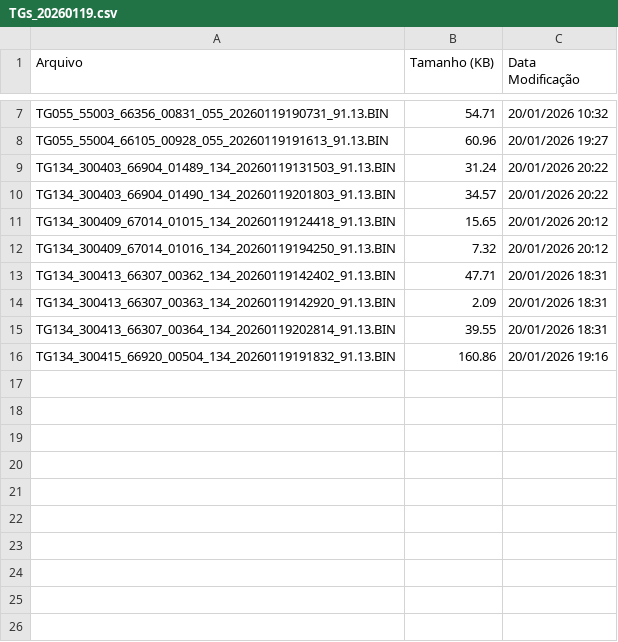
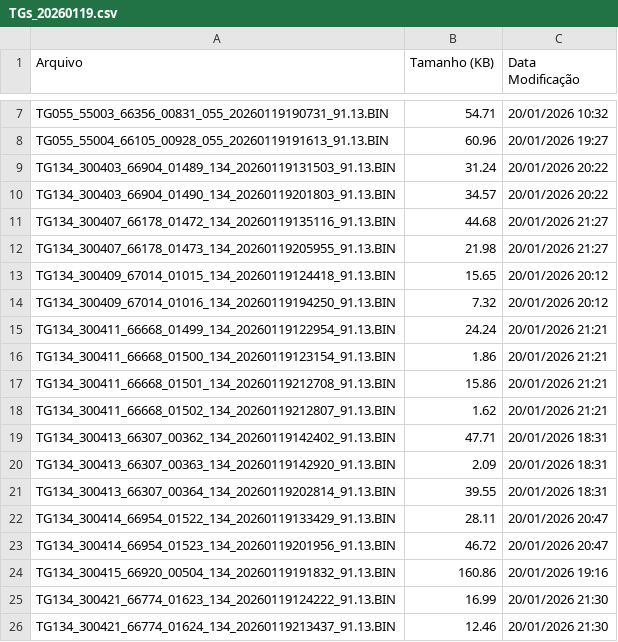
Before and after one commit to monitoramentov3lan/rio-negro, a CSV file: docs/TGs_20260119.csv, drawn as a sheet; only a part is shown, gaps mark what is left out; the diff names each change by its address in the sheet, - before the commit and + after, or states it on an @@ line.

Commit message:
Atualização automática: TGs_20260119.csv

```diff
--- a/docs/TGs_20260119.csv
+++ b/docs/TGs_20260119.csv
+row 11: TG134_300407_66178_01472_134_20260119135116_91.13.BIN | 44.68 | 20/01/2026 21:27
+row 12: TG134_300407_66178_01473_134_20260119205955_91.13.BIN | 21.98 | 20/01/2026 21:27
+row 15: TG134_300411_66668_01499_134_20260119122954_91.13.BIN | 24.24 | 20/01/2026 21:21
+row 16: TG134_300411_66668_01500_134_20260119123154_91.13.BIN | 1.86 | 20/01/2026 21:21
+row 17: TG134_300411_66668_01501_134_20260119212708_91.13.BIN | 15.86 | 20/01/2026 21:21
+row 18: TG134_300411_66668_01502_134_20260119212807_91.13.BIN | 1.62 | 20/01/2026 21:21
+row 22: TG134_300414_66954_01522_134_20260119133429_91.13.BIN | 28.11 | 20/01/2026 20:47
+row 23: TG134_300414_66954_01523_134_20260119201956_91.13.BIN | 46.72 | 20/01/2026 20:47
+row 25: TG134_300421_66774_01623_134_20260119124222_91.13.BIN | 16.99 | 20/01/2026 21:30
+row 26: TG134_300421_66774_01624_134_20260119213437_91.13.BIN | 12.46 | 20/01/2026 21:30
```
